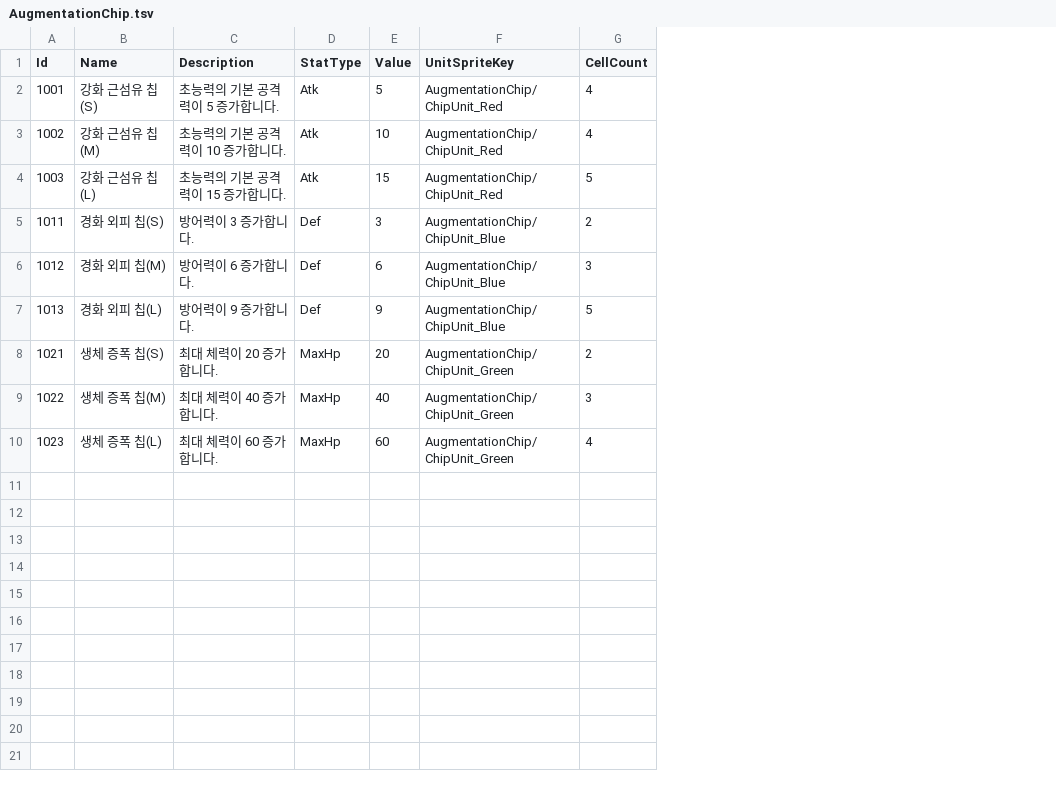
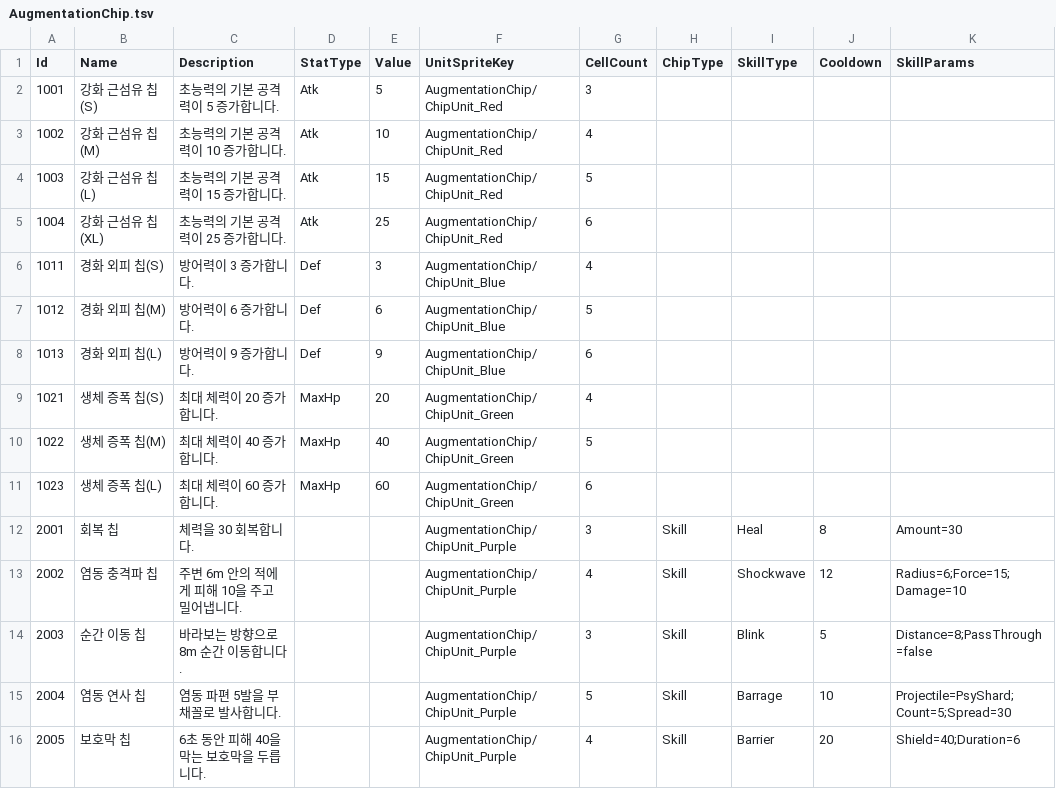
Before and after one commit to keeeery/ODDITY, a TSV file: Assets/StreamingAssets/Table/AugmentationChip.tsv, drawn as a sheet; addresses are those after the commit; the diff names each change by its address in the sheet, - before the commit and + after, or states it on an @@ line.

```diff
--- a/Assets/StreamingAssets/Table/AugmentationChip.tsv
+++ b/Assets/StreamingAssets/Table/AugmentationChip.tsv
+column H (ChipType), empty
+column I (SkillType), empty
+column J (Cooldown), empty
+column K (SkillParams), empty
-G2 (CellCount): 4
+G2 (CellCount): 3
+row 5: 1004 | 강화 근섬유 칩(XL) | 초능력의 기본 공격력이 25 증가합니다. | Atk | 25 | AugmentationChip/ChipUnit_Red | 6
-G6 (CellCount): 2
+G6 (CellCount): 4
-G7 (CellCount): 3
+G7 (CellCount): 5
-G8 (CellCount): 5
+G8 (CellCount): 6
-G9 (CellCount): 2
+G9 (CellCount): 4
-G10 (CellCount): 3
+G10 (CellCount): 5
-G11 (CellCount): 4
+G11 (CellCount): 6
+row 12: 2001 | 회복 칩 | 체력을 30 회복합니다. |  |  | AugmentationChip/ChipUnit_Purple | 3 | Skill | Heal | 8 | Amount=30
+row 13: 2002 | 염동 충격파 칩 | 주변 6m 안의 적에게 피해 10을 주고 밀어냅니다. |  |  | AugmentationChip/ChipUnit_Purple | 4 | Skill | Shockwave | 12 | Radius=6;Force=15;Damage=10
+row 14: 2003 | 순간 이동 칩 | 바라보는 방향으로 8m 순간 이동합니다. |  |  | AugmentationChip/ChipUnit_Purple | 3 | Skill | Blink | 5 | Distance=8;PassThrough=false
+row 15: 2004 | 염동 연사 칩 | 염동 파편 5발을 부채꼴로 발사합니다. |  |  | AugmentationChip/ChipUnit_Purple | 5 | Skill | Barrage | 10 | Projectile=PsyShard;Count=5;Spread=30
+row 16: 2005 | 보호막 칩 | 6초 동안 피해 40을 막는 보호막을 두릅니다. |  |  | AugmentationChip/ChipUnit_Purple | 4 | Skill | Barrier | 20 | Shield=40;Duration=6
```
Also changed, not shown: 42 other files.
